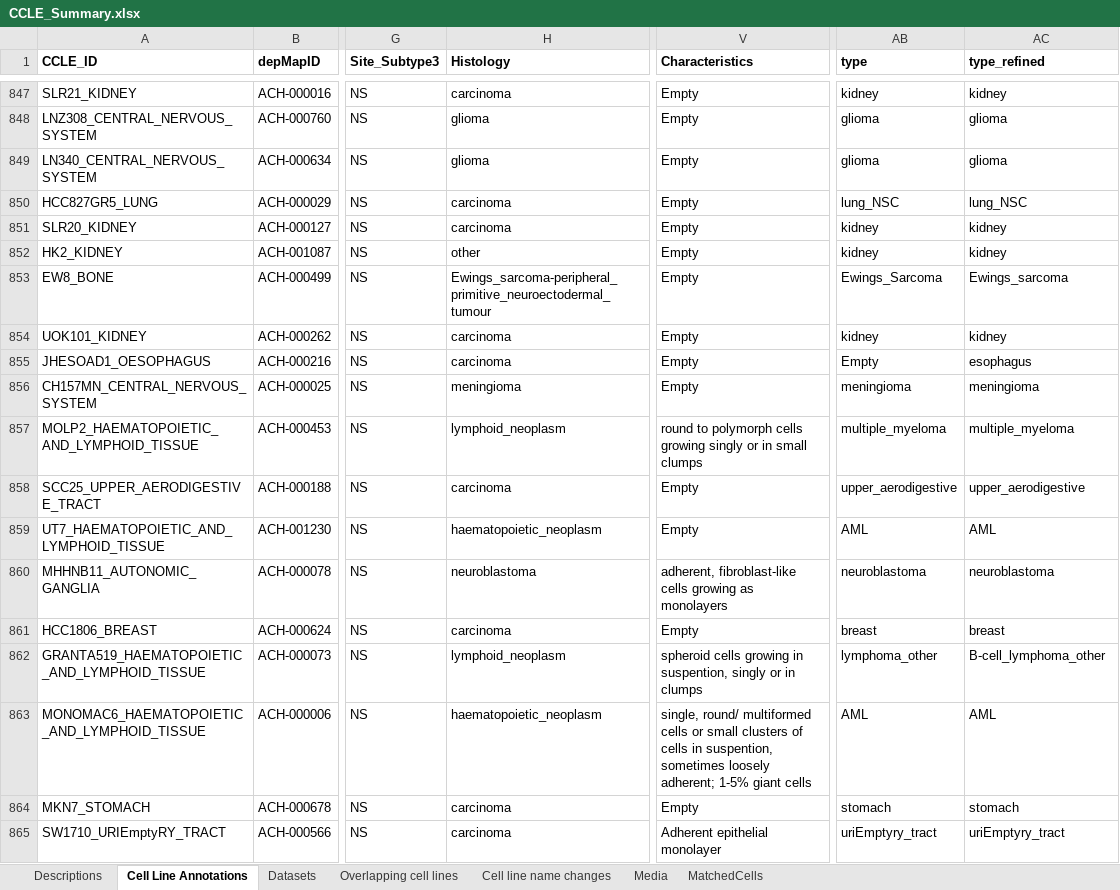
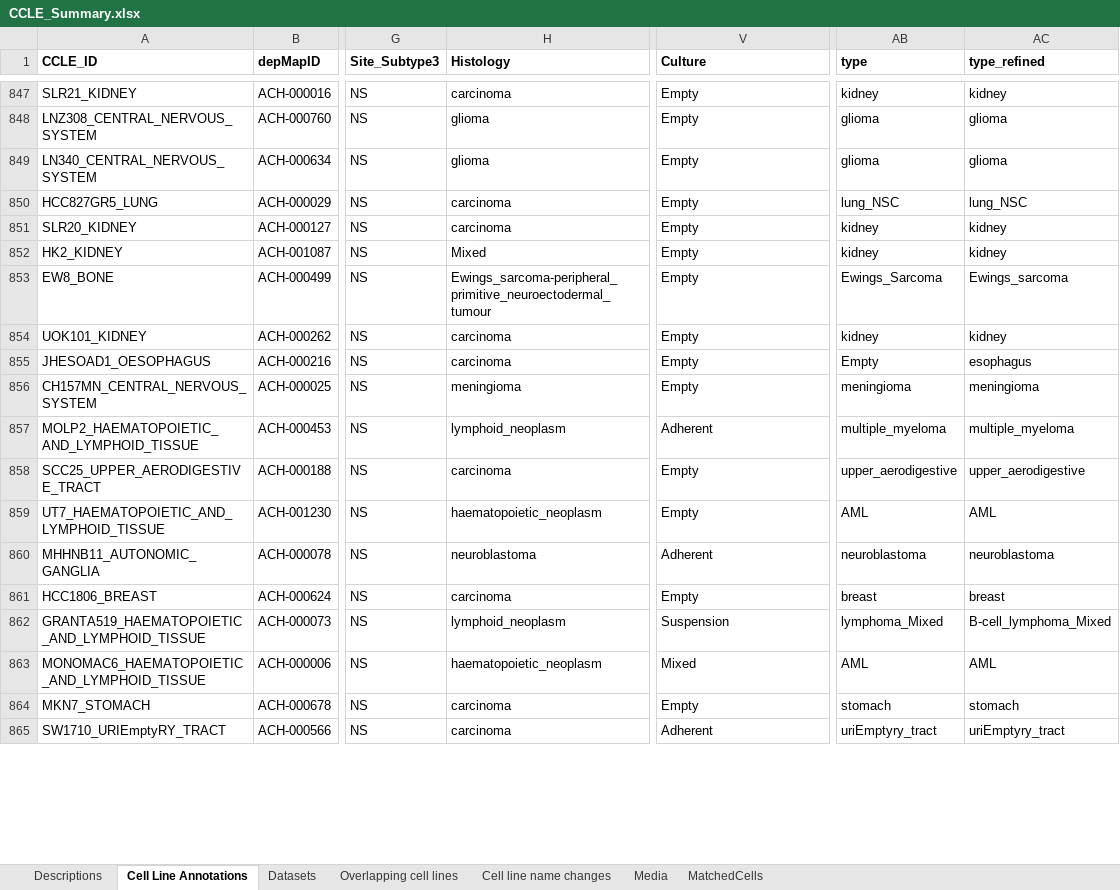
Before and after one commit to sriram-lab/egem, an Excel workbook: data/CCLE/CCLE_Summary.xlsx, sheet Cell Line Annotations, drawn as a sheet; only a part is shown, gaps mark what is left out; values as stored, in another font and other column widths than the file's, no borders; the diff covers the shown part only; the diff names each change by its address in the sheet, - before the commit and + after, or states it on an @@ line.

```diff
--- a/data/CCLE/CCLE_Summary.xlsx (sheet Cell Line Annotations)
+++ b/data/CCLE/CCLE_Summary.xlsx (sheet Cell Line Annotations)
-V1: Characteristics
+V1: Culture
-H852 (Histology): other
+H852 (Histology): Mixed
-V857 (Culture): round to polymorph cells growing singly or in small clumps
+V857 (Culture): Adherent
-V860 (Culture): adherent, fibroblast-like cells growing as monolayers
+V860 (Culture): Adherent
-V862 (Culture): spheroid cells growing in suspention, singly or in clumps
+V862 (Culture): Suspension
-AB862 (type): lymphoma_other
+AB862 (type): lymphoma_Mixed
-AC862 (type_refined): B-cell_lymphoma_other
+AC862 (type_refined): B-cell_lymphoma_Mixed
-V863 (Culture): single, round/ multiformed cells or small clusters of cells in suspention, sometimes loosely adherent; 1-5% giant cells
+V863 (Culture): Mixed
-V865 (Culture): Adherent epithelial monolayer
+V865 (Culture): Adherent
```
Also changed, not shown: 648 edited cells elsewhere in this sheet, sheet MatchedCells, sheet Media, data/metabolicModel_maps/metabolic_map.xlsx, 12 other files.
